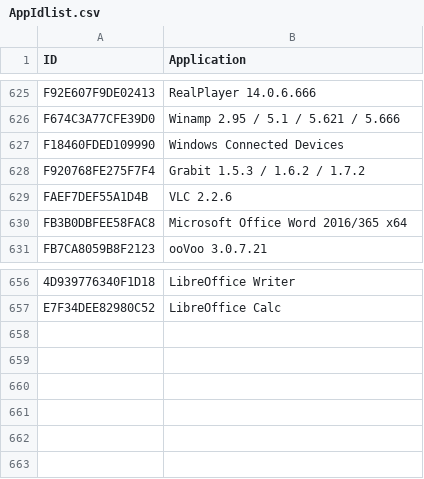
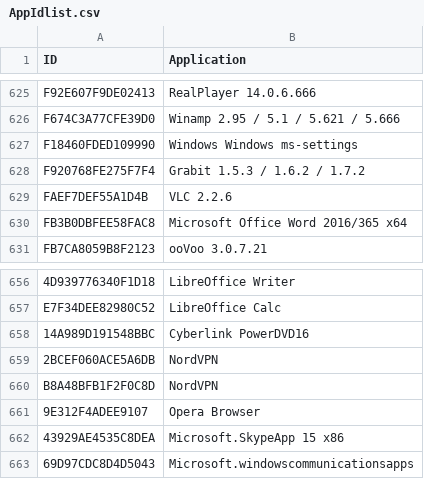
Before and after one commit to kacos2000/Jumplist-Browser, a CSV file: AppIdlist.csv, drawn as a sheet; only a part is shown, gaps mark what is left out; the diff names each change by its address in the sheet, - before the commit and + after, or states it on an @@ line.

Commit message:
Add files via upload

```diff
--- a/AppIdlist.csv
+++ b/AppIdlist.csv
-B627 (Application): Windows Connected Devices
+B627 (Application): Windows Windows ms-settings
+row 658: 14A989D191548BBC | Cyberlink PowerDVD16
+row 659: 2BCEF060ACE5A6DB | NordVPN
+row 660: B8A48BFB1F2F0C8D | NordVPN
+row 661: 9E312F4ADEE9107 | Opera Browser
+row 662: 43929AE4535C8DEA | Microsoft.SkypeApp 15 x86
+row 663: 69D97CDC8D4D5043 | Microsoft.windowscommunicationsapps
```
